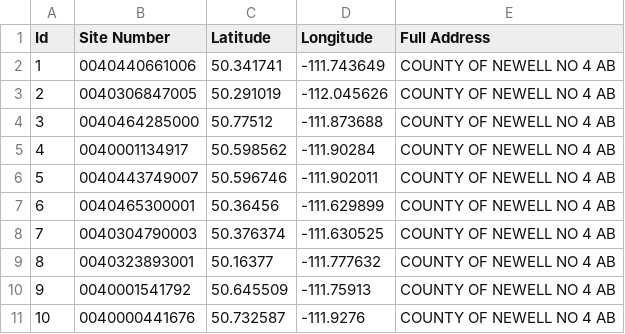
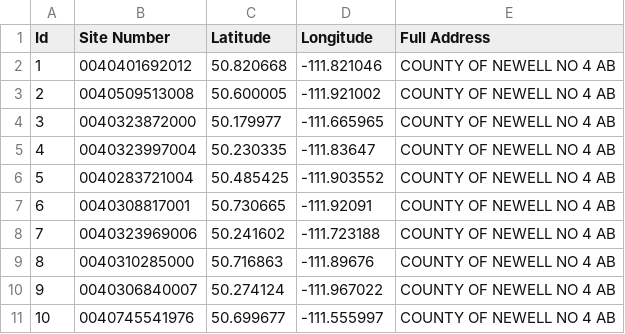
Before and after one commit to etostein/scrape_data_utilities, a CSV file: updated_collection.csv, drawn as a sheet; only a part is shown; the diff covers the shown part only.

```diff
--- a/updated_collection.csv
+++ b/updated_collection.csv
@@ -1,11 +1,11 @@
 Id,Site Number,Latitude,Longitude,Full Address
-1,0040440661006,50.341741,-111.743649,   COUNTY OF NEWELL NO 4 AB
-2,0040306847005,50.291019,-112.045626,   COUNTY OF NEWELL NO 4 AB
-3,0040464285000,50.77512,-111.873688,   COUNTY OF NEWELL NO 4 AB
-4,0040001134917,50.598562,-111.90284,   COUNTY OF NEWELL NO 4 AB
-5,0040443749007,50.596746,-111.902011,   COUNTY OF NEWELL NO 4 AB
-6,0040465300001,50.36456,-111.629899,   COUNTY OF NEWELL NO 4 AB
-7,0040304790003,50.376374,-111.630525,   COUNTY OF NEWELL NO 4 AB
-8,0040323893001,50.16377,-111.777632,   COUNTY OF NEWELL NO 4 AB
-9,0040001541792,50.645509,-111.75913,   COUNTY OF NEWELL NO 4 AB
-10,0040000441676,50.732587,-111.9276,   COUNTY OF NEWELL NO 4 AB
+1,0040401692012,50.820668,-111.821046,   COUNTY OF NEWELL NO 4 AB
+2,0040509513008,50.600005,-111.921002,   COUNTY OF NEWELL NO 4 AB
+3,0040323872000,50.179977,-111.665965,   COUNTY OF NEWELL NO 4 AB
+4,0040323997004,50.230335,-111.83647,   COUNTY OF NEWELL NO 4 AB
+5,0040283721004,50.485425,-111.903552,   COUNTY OF NEWELL NO 4 AB
+6,0040308817001,50.730665,-111.92091,   COUNTY OF NEWELL NO 4 AB
+7,0040323969006,50.241602,-111.723188,   COUNTY OF NEWELL NO 4 AB
+8,0040310285000,50.716863,-111.89676,   COUNTY OF NEWELL NO 4 AB
+9,0040306840007,50.274124,-111.967022,   COUNTY OF NEWELL NO 4 AB
+10,0040745541976,50.699677,-111.555997,   COUNTY OF NEWELL NO 4 AB
```
Also changed, not shown: 86 edited cells elsewhere in this file, site_ids.csv, 2 other files.
